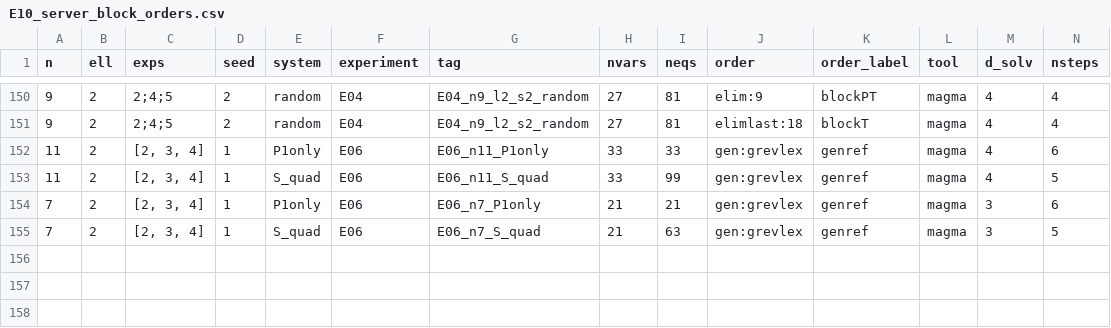
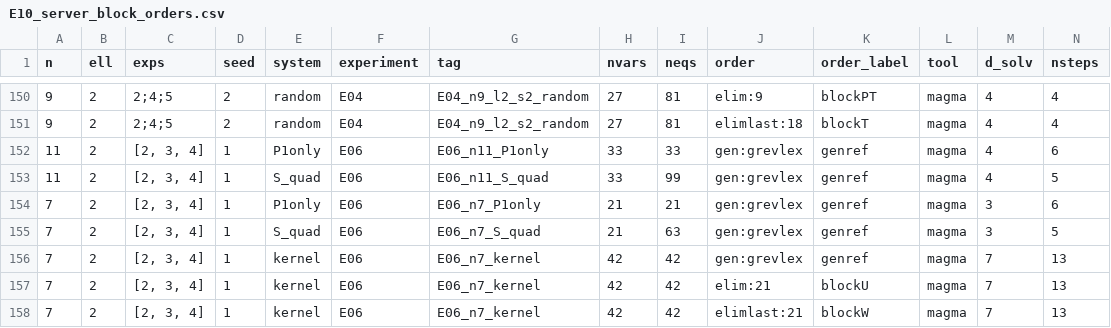
Before and after one commit to renxingwei0808/AIM3, a CSV file: results/E10_server_block_orders.csv, drawn as a sheet; only a part is shown, gaps mark what is left out; rows hold the shown columns only; the diff names each change by its address in the sheet, - before the commit and + after, or states it on an @@ line.

```diff
--- a/results/E10_server_block_orders.csv
+++ b/results/E10_server_block_orders.csv
+row 156: 7 | 2 | [2, 3, 4] | 1 | kernel | E06 | E06_n7_kernel | 42 | 42 | gen:grevlex | genref | magma | 7 | 13
+row 157: 7 | 2 | [2, 3, 4] | 1 | kernel | E06 | E06_n7_kernel | 42 | 42 | elim:21 | blockU | magma | 7 | 13
+row 158: 7 | 2 | [2, 3, 4] | 1 | kernel | E06 | E06_n7_kernel | 42 | 42 | elimlast:21 | blockW | magma | 7 | 13
```
Also changed, not shown: results/E04_f4_degrees.csv, results/E04_server_gate1.csv, 8 other files.
